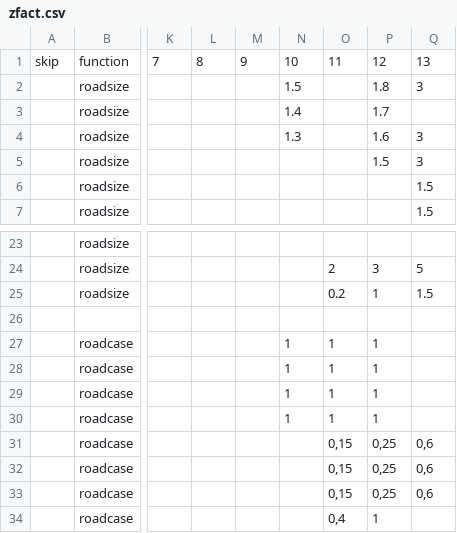
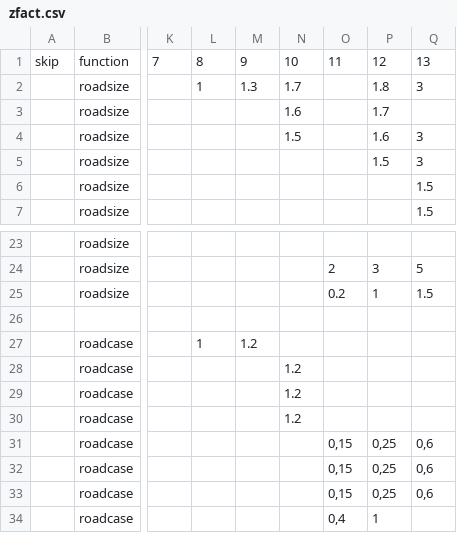
Before and after one commit to soaringmeteo/open-soaring-map, a CSV file: files/style/zfact.csv, drawn as a sheet; only a part is shown, gaps mark what is left out; the diff names each change by its address in the sheet, - before the commit and + after, or states it on an @@ line.

```diff
--- a/files/style/zfact.csv
+++ b/files/style/zfact.csv
-L2: (empty)
+L2: 1
-M2: (empty)
+M2: 1.3
-N2: 1.5
+N2: 1.7
-N3: 1.4
+N3: 1.6
-N4: 1.3
+N4: 1.5
-L27: (empty)
+L27: 1
-M27: (empty)
+M27: 1.2
-N27: 1
+N27: (empty)
-O27:O30: 1
+O27:O30: (empty)
-P27:P30: 1
+P27:P30: (empty)
-N28:N30: 1
+N28:N30: 1.2
```
Also changed, not shown: 4 other files.
